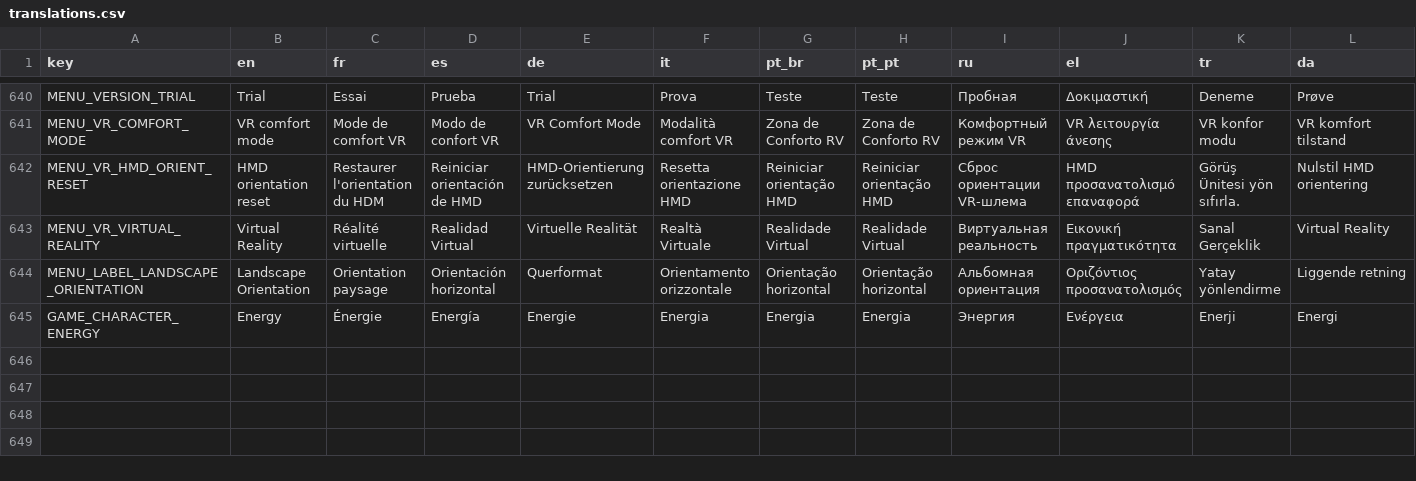
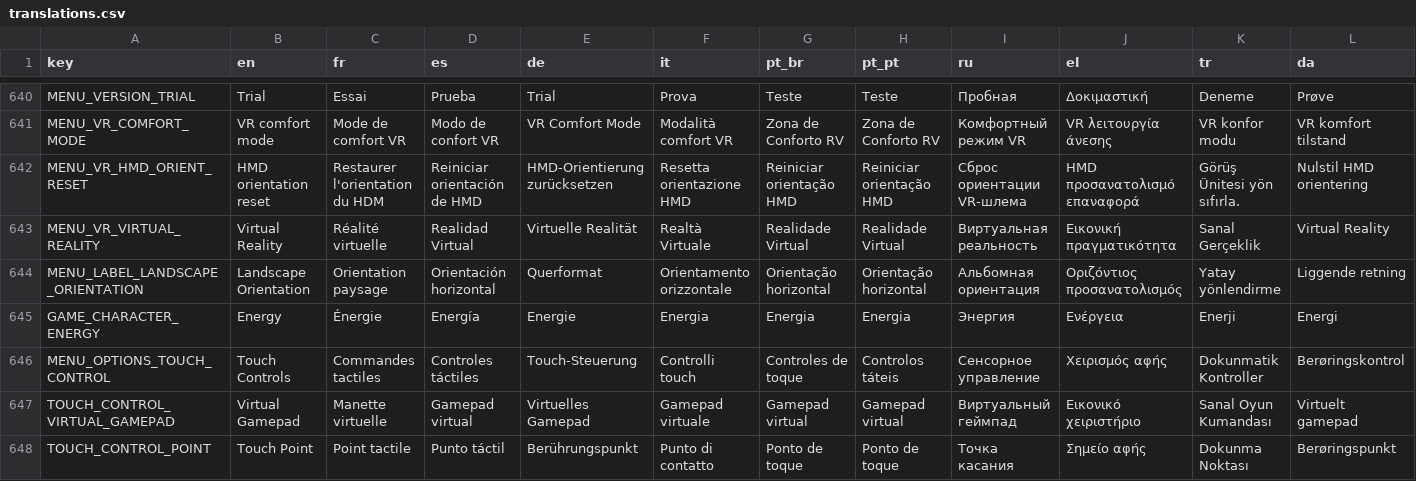
Before and after one commit to m-panczyk/space-scout, a CSV file: translations/translations.csv, drawn as a sheet; only a part is shown, gaps mark what is left out; rows hold the shown columns only; the diff names each change by its address in the sheet, - before the commit and + after, or states it on an @@ line.

Commit message:
new settings for dpi and touch controls

```diff
--- a/translations/translations.csv
+++ b/translations/translations.csv
+row 646: MENU_OPTIONS_TOUCH_CONTROL | Touch Controls | Commandes tactiles | Controles táctiles | Touch-Steuerung | Controlli touch | Controles de toque | Controlos táteis | Сенсорное управление | Χειρισμός αφής | Dokunmatik Kontroller | Berøringskontrol
+row 647: TOUCH_CONTROL_VIRTUAL_GAMEPAD | Virtual Gamepad | Manette virtuelle | Gamepad virtual | Virtuelles Gamepad | Gamepad virtuale | Gamepad virtual | Gamepad virtual | Виртуальный геймпад | Εικονικό χειριστήριο | Sanal Oyun Kumandası | Virtuelt gamepad
+row 648: TOUCH_CONTROL_POINT | Touch Point | Point tactile | Punto táctil | Berührungspunkt | Punto di contatto | Ponto de toque | Ponto de toque | Точка касания | Σημείο αφής | Dokunma Noktası | Berøringspunkt
```
Also changed, not shown: 43 other files.
